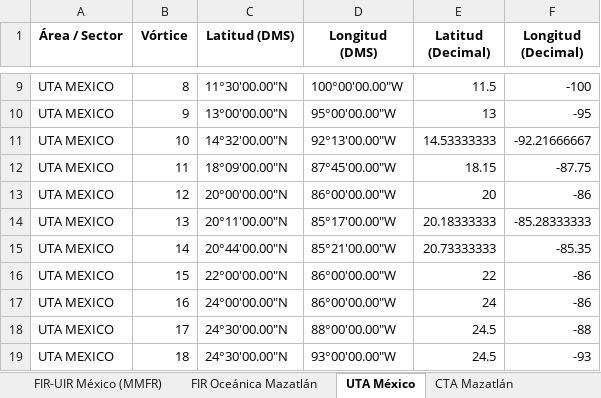
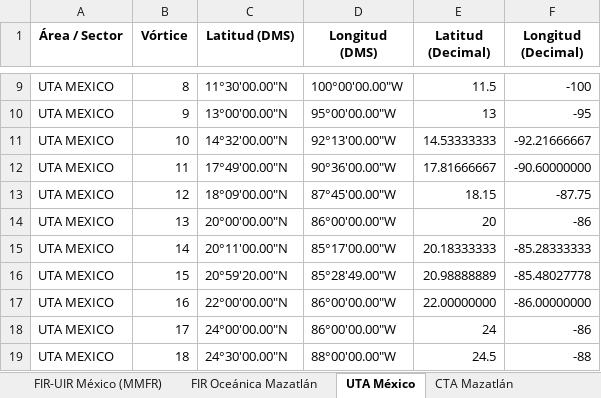
Before and after one commit to horacas-rgb/seneam-dashboard, an Excel workbook: Coordenadas_Espacio_Aereo_SENEAM.xlsx, sheet UTA México, drawn as a sheet; only a part is shown, gaps mark what is left out; values as stored, in another font and other column widths than the file's, no borders; the diff covers the shown part only; the diff names each change by its address in the sheet, - before the commit and + after, or states it on an @@ line.

```diff
--- a/Coordenadas_Espacio_Aereo_SENEAM.xlsx (sheet UTA México)
+++ b/Coordenadas_Espacio_Aereo_SENEAM.xlsx (sheet UTA México)
-C12 (Latitud (DMS)): 18°09'00.00"N
+C12 (Latitud (DMS)): 17°49'00.00"N
-D12 (Longitud (DMS)): 87°45'00.00"W
+D12 (Longitud (DMS)): 90°36'00.00"W
-E12 (Latitud (Decimal)): 18.15
+E12 (Latitud (Decimal)): 17.81666667
-F12 (Longitud (Decimal)): -87.75
+F12 (Longitud (Decimal)): -90.60000000
-C13 (Latitud (DMS)): 20°00'00.00"N
+C13 (Latitud (DMS)): 18°09'00.00"N
-D13 (Longitud (DMS)): 86°00'00.00"W
+D13 (Longitud (DMS)): 87°45'00.00"W
-E13 (Latitud (Decimal)): 20
+E13 (Latitud (Decimal)): 18.15
-F13 (Longitud (Decimal)): -86
+F13 (Longitud (Decimal)): -87.75
-C14 (Latitud (DMS)): 20°11'00.00"N
+C14 (Latitud (DMS)): 20°00'00.00"N
-D14 (Longitud (DMS)): 85°17'00.00"W
+D14 (Longitud (DMS)): 86°00'00.00"W
-E14 (Latitud (Decimal)): 20.18333333
+E14 (Latitud (Decimal)): 20
-F14 (Longitud (Decimal)): -85.28333333
+F14 (Longitud (Decimal)): -86
-C15 (Latitud (DMS)): 20°44'00.00"N
+C15 (Latitud (DMS)): 20°11'00.00"N
-D15 (Longitud (DMS)): 85°21'00.00"W
+D15 (Longitud (DMS)): 85°17'00.00"W
-E15 (Latitud (Decimal)): 20.73333333
+E15 (Latitud (Decimal)): 20.18333333
-F15 (Longitud (Decimal)): -85.35
+F15 (Longitud (Decimal)): -85.28333333
-C16 (Latitud (DMS)): 22°00'00.00"N
+C16 (Latitud (DMS)): 20°59'20.00"N
-D16 (Longitud (DMS)): 86°00'00.00"W
+D16 (Longitud (DMS)): 85°28'49.00"W
-E16 (Latitud (Decimal)): 22
+E16 (Latitud (Decimal)): 20.98888889
-F16 (Longitud (Decimal)): -86
+F16 (Longitud (Decimal)): -85.48027778
-C17 (Latitud (DMS)): 24°00'00.00"N
+C17 (Latitud (DMS)): 22°00'00.00"N
-E17 (Latitud (Decimal)): 24
+E17 (Latitud (Decimal)): 22.00000000
-F17 (Longitud (Decimal)): -86
+F17 (Longitud (Decimal)): -86.00000000
-C18 (Latitud (DMS)): 24°30'00.00"N
+C18 (Latitud (DMS)): 24°00'00.00"N
-D18 (Longitud (DMS)): 88°00'00.00"W
+D18 (Longitud (DMS)): 86°00'00.00"W
-E18 (Latitud (Decimal)): 24.5
+E18 (Latitud (Decimal)): 24
-F18 (Longitud (Decimal)): -88
+F18 (Longitud (Decimal)): -86
-D19 (Longitud (DMS)): 93°00'00.00"W
+D19 (Longitud (DMS)): 88°00'00.00"W
-F19 (Longitud (Decimal)): -93
+F19 (Longitud (Decimal)): -88
```
Also changed, not shown: 9 added rows and 4 edited cells elsewhere in this sheet, sheet CTA Mazatlán, sheet FIR-UIR México (MMFR).
